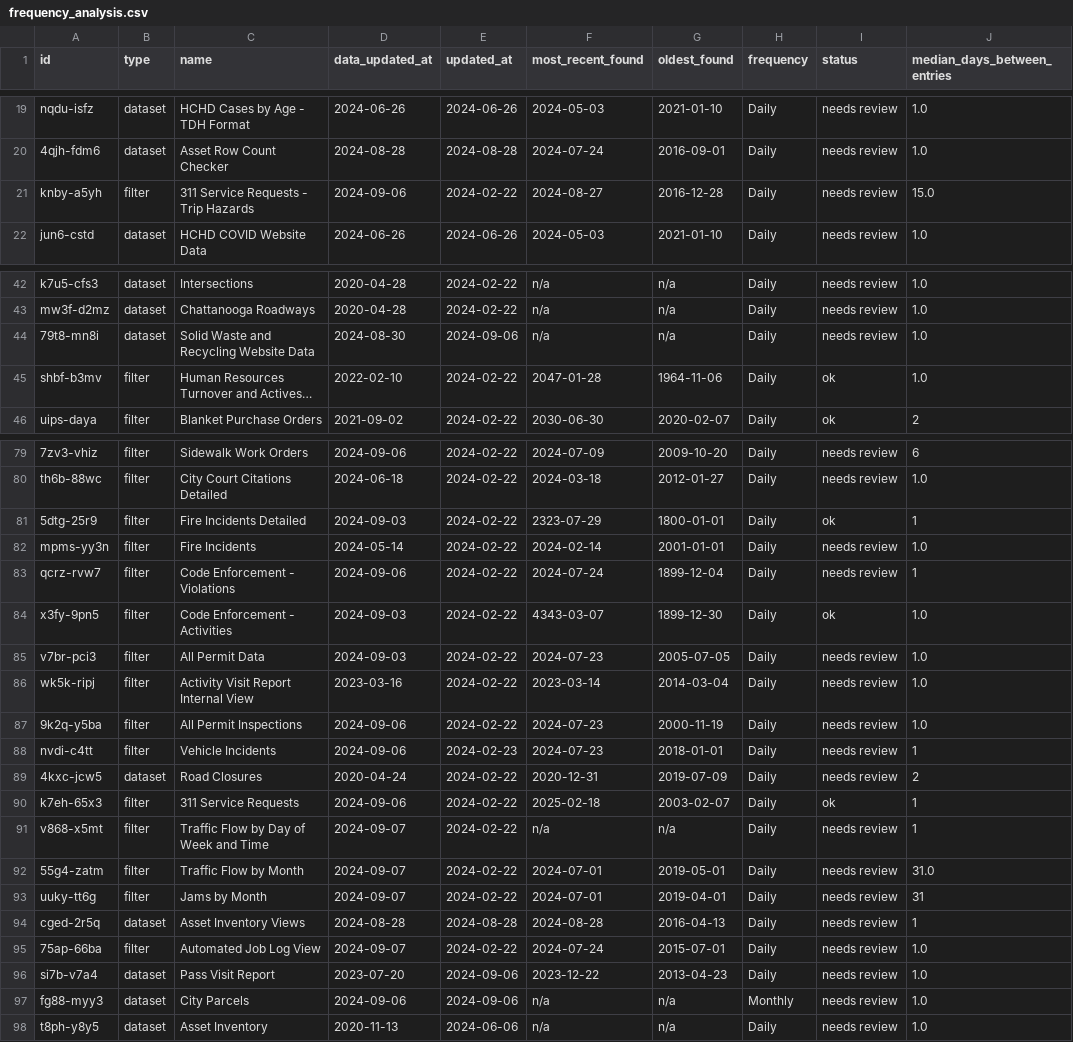
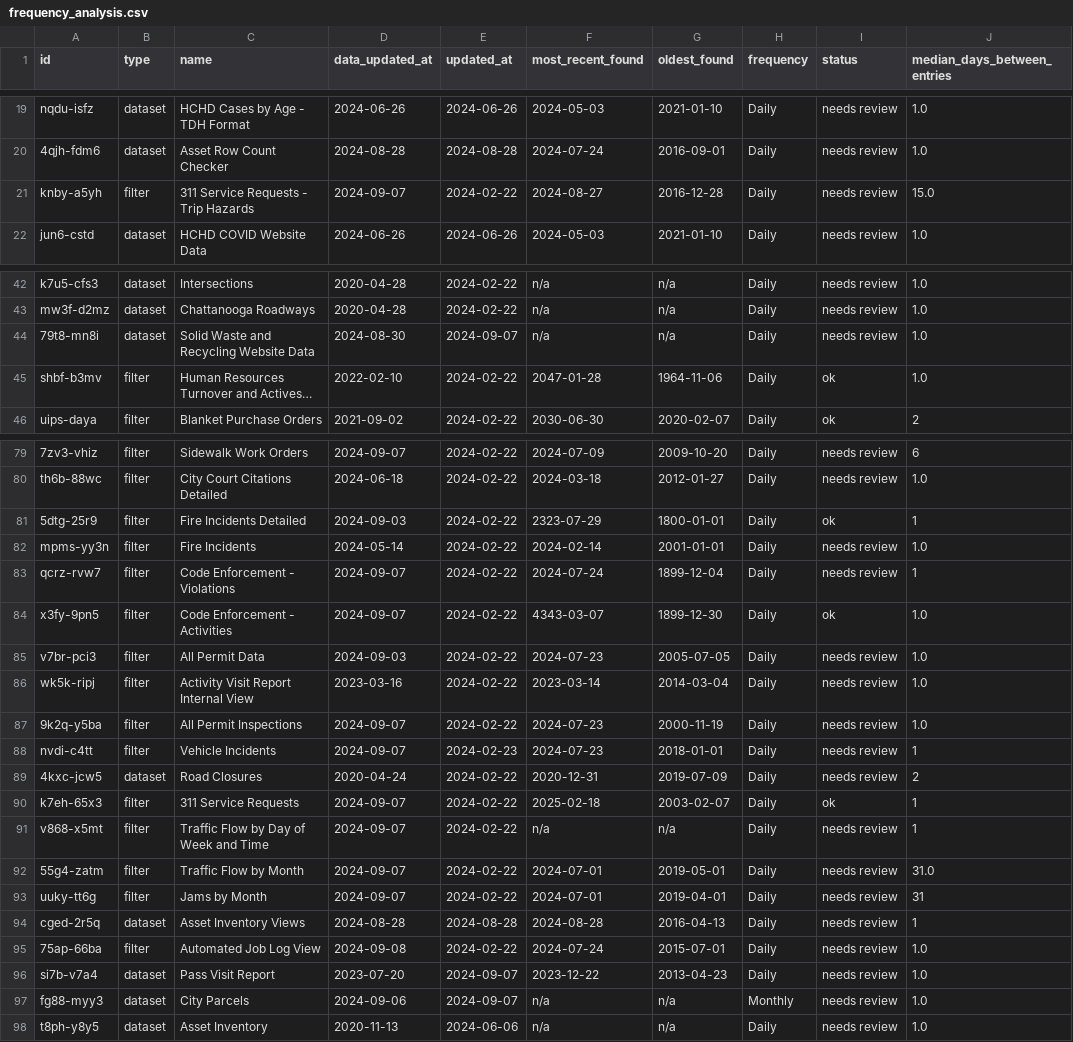
Before and after one commit to officeofperformancemanagement/socrata-qa-scripts, a CSV file: results/frequency_analysis.csv, drawn as a sheet; only a part is shown, gaps mark what is left out; long unchanged cells end in …; the diff covers the shown part only; the diff names each change by its address in the sheet, - before the commit and + after, or states it on an @@ line.

```diff
--- a/results/frequency_analysis.csv
+++ b/results/frequency_analysis.csv
-D21 (data_updated_at): 2024-09-06
+D21 (data_updated_at): 2024-09-07
-E44 (updated_at): 2024-09-06
+E44 (updated_at): 2024-09-07
-D79 (data_updated_at): 2024-09-06
+D79 (data_updated_at): 2024-09-07
-D83 (data_updated_at): 2024-09-06
+D83 (data_updated_at): 2024-09-07
-D84 (data_updated_at): 2024-09-03
+D84 (data_updated_at): 2024-09-07
-D87:D88 (data_updated_at): 2024-09-06
+D87:D88 (data_updated_at): 2024-09-07
-D90 (data_updated_at): 2024-09-06
+D90 (data_updated_at): 2024-09-07
-D95 (data_updated_at): 2024-09-07
+D95 (data_updated_at): 2024-09-08
-E96:E97 (updated_at): 2024-09-06
+E96:E97 (updated_at): 2024-09-07
```
Also changed, not shown: 31 edited cells elsewhere in this file.
